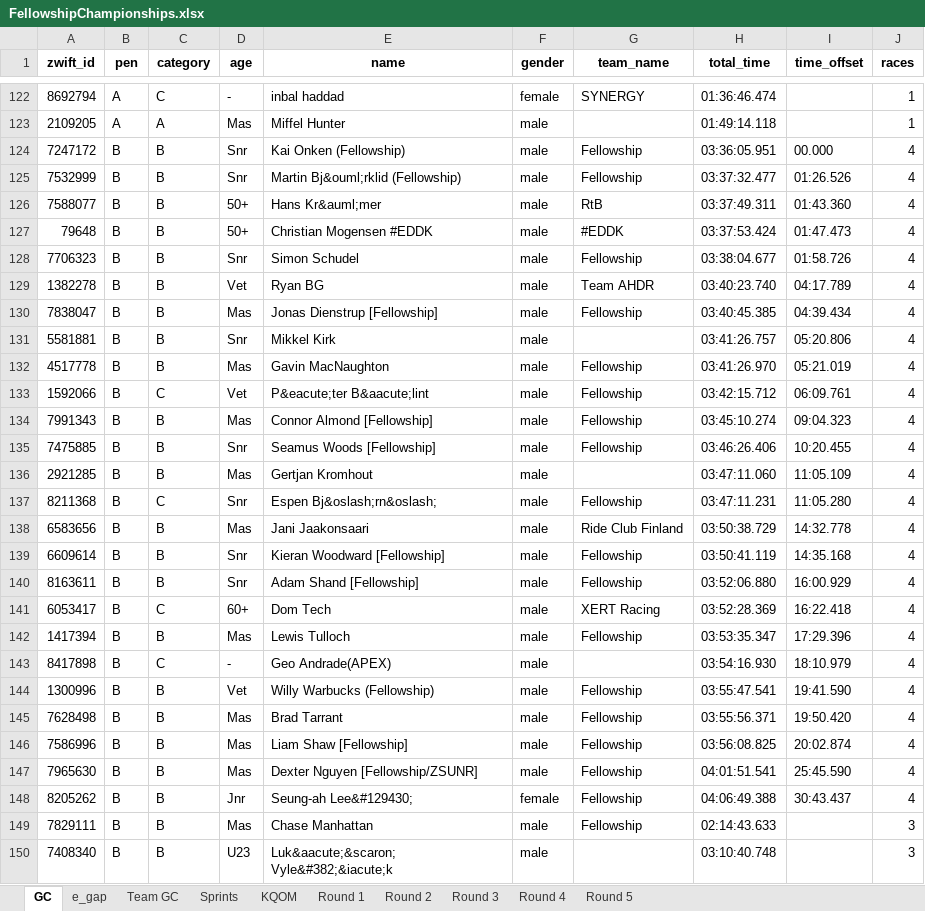
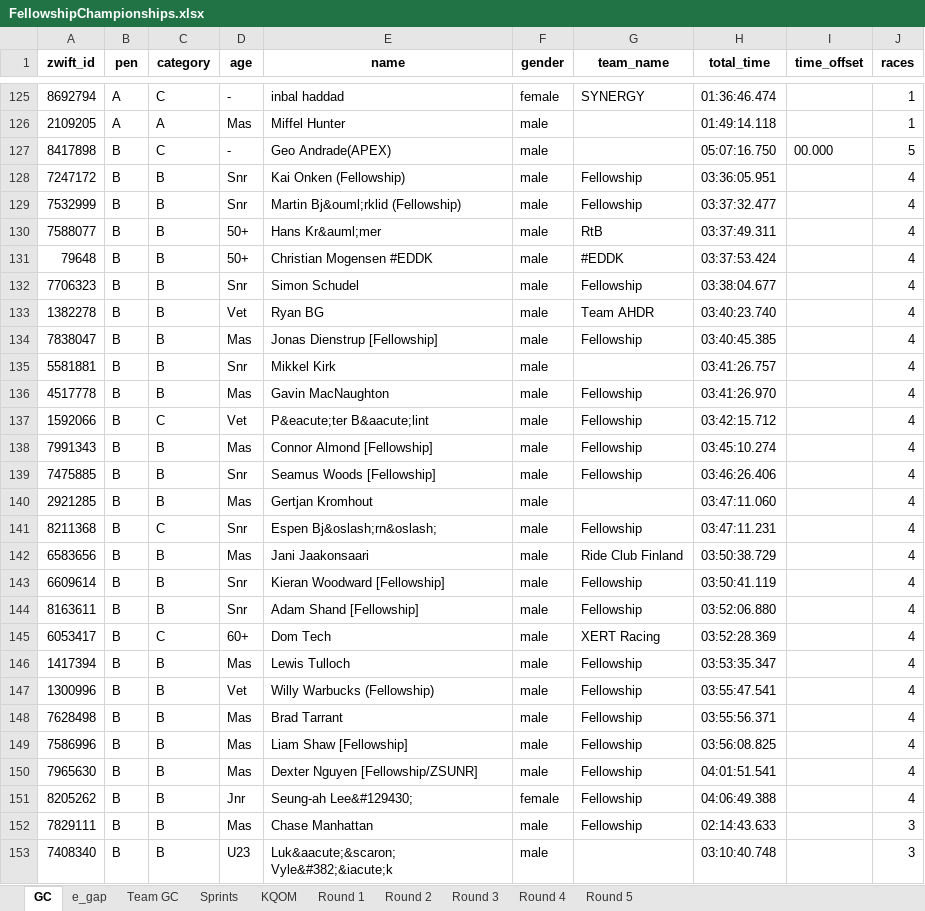
Before and after one commit to gleesonm1/FellowshipRaceSeries, an Excel workbook: FellowshipChampionships/FellowshipChampionships.xlsx, sheet GC, drawn as a sheet; only a part is shown, gaps mark what is left out; values as stored, in another font and other column widths than the file's, no borders; removed rows and columns are numbered as before the commit, all else as after; the diff covers the shown part only; the diff names each change by its address in the sheet, - before the commit and + after, or states it on an @@ line.

```diff
--- a/FellowshipChampionships/FellowshipChampionships.xlsx (sheet GC)
+++ b/FellowshipChampionships/FellowshipChampionships.xlsx (sheet GC)
+row 127: 8417898 | B | C | - | Geo Andrade(APEX) | male |  | 05:07:16.750 | 00.000 | 5
-I128 (time_offset): 00.000
+I128 (time_offset): (empty)
-I129 (time_offset): 01:26.526
+I129 (time_offset): (empty)
-I130 (time_offset): 01:43.360
+I130 (time_offset): (empty)
-I131 (time_offset): 01:47.473
+I131 (time_offset): (empty)
-I132 (time_offset): 01:58.726
+I132 (time_offset): (empty)
-I133 (time_offset): 04:17.789
+I133 (time_offset): (empty)
-I134 (time_offset): 04:39.434
+I134 (time_offset): (empty)
-I135 (time_offset): 05:20.806
+I135 (time_offset): (empty)
-I136 (time_offset): 05:21.019
+I136 (time_offset): (empty)
-I137 (time_offset): 06:09.761
+I137 (time_offset): (empty)
-I138 (time_offset): 09:04.323
+I138 (time_offset): (empty)
-I139 (time_offset): 10:20.455
+I139 (time_offset): (empty)
-I140 (time_offset): 11:05.109
+I140 (time_offset): (empty)
-I141 (time_offset): 11:05.280
+I141 (time_offset): (empty)
-I142 (time_offset): 14:32.778
+I142 (time_offset): (empty)
-I143 (time_offset): 14:35.168
+I143 (time_offset): (empty)
-I144 (time_offset): 16:00.929
+I144 (time_offset): (empty)
-I145 (time_offset): 16:22.418
+I145 (time_offset): (empty)
-I146 (time_offset): 17:29.396
+I146 (time_offset): (empty)
-row 143: 8417898 | B | C | - | Geo Andrade(APEX) | male |  | 03:54:16.930 | 18:10.979 | 4
-I147 (time_offset): 19:41.590
+I147 (time_offset): (empty)
-I148 (time_offset): 19:50.420
+I148 (time_offset): (empty)
-I149 (time_offset): 20:02.874
+I149 (time_offset): (empty)
-I150 (time_offset): 25:45.590
+I150 (time_offset): (empty)
-I151 (time_offset): 30:43.437
+I151 (time_offset): (empty)
```
Also changed, not shown: 5 added rows, 1 removed row and 58 edited cells elsewhere in this sheet, sheet Sprints, sheet KQOM, sheet e_gap, sheet Round 5, sheet Team GC, sheet Round 3, 3 more sheets.
